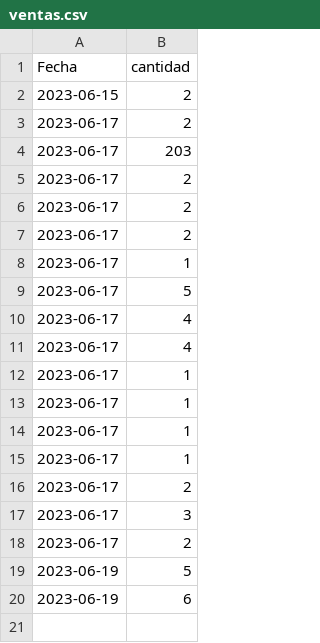
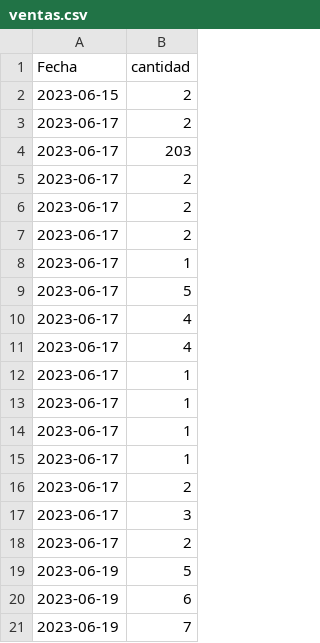
Before and after one commit to JhonnyJR10/csvPos, a CSV file: ventas.csv, drawn as a sheet.

Commit message:
csvpos

```diff
--- a/ventas.csv
+++ b/ventas.csv
@@ -20 +20,2 @@ Fecha,cantidad
 2023-06-19,6
+2023-06-19,7
```
